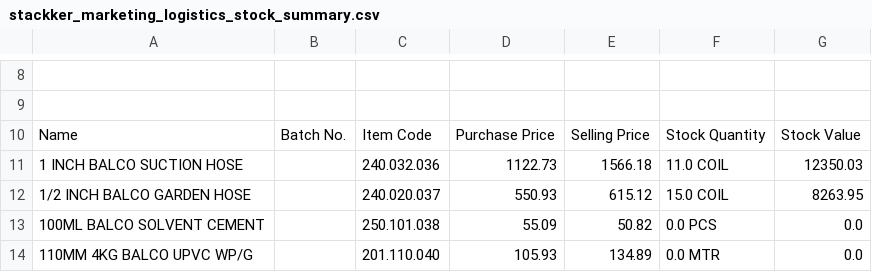
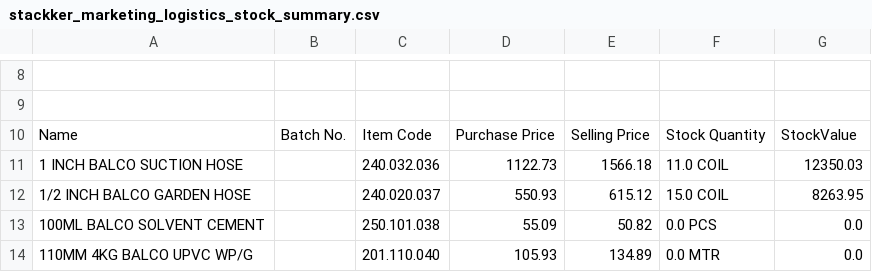
Before and after one commit to SarethKB/Barcode_scanner, a CSV file: stackker_marketing_logistics_stock_summary.csv, drawn as a sheet; only a part is shown, gaps mark what is left out; the diff names each change by its address in the sheet, - before the commit and + after, or states it on an @@ line.

Commit message:
Update stackker_marketing_logistics_stock_summary.csv

```diff
--- a/stackker_marketing_logistics_stock_summary.csv
+++ b/stackker_marketing_logistics_stock_summary.csv
-G10: Stock Value
+G10: StockValue
```
